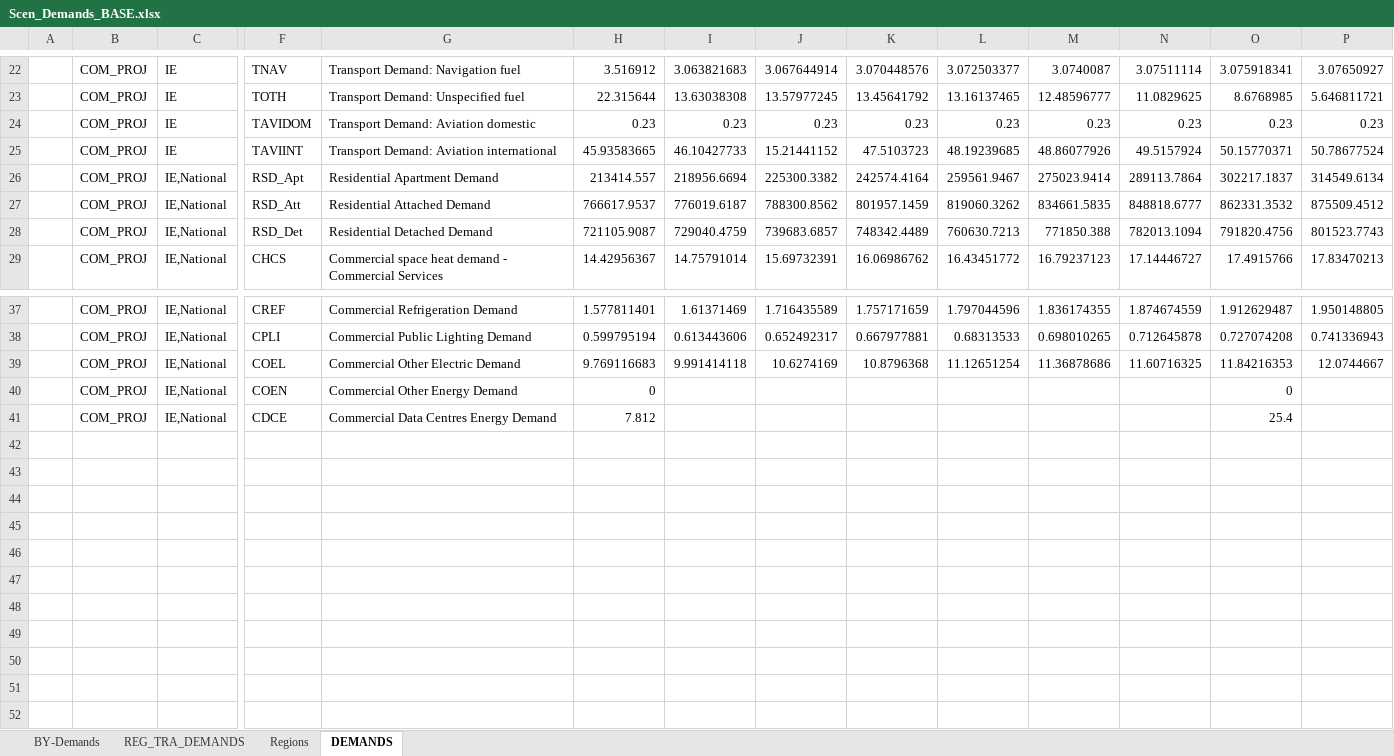
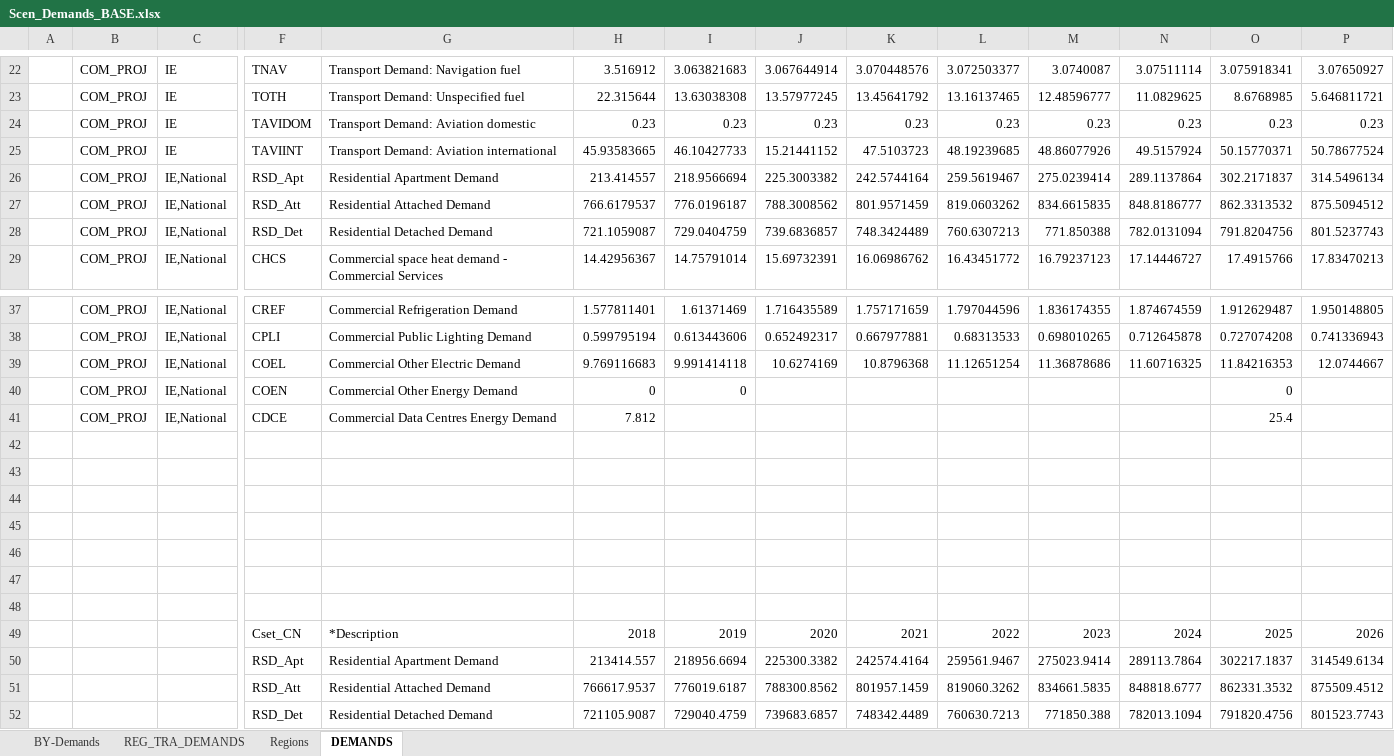
Before and after one commit to MaREI-EPMG/TIM-archived, an Excel workbook: SuppXLS/Scen_Demands_BASE.xlsx, sheet DEMANDS, drawn as a sheet; only a part is shown, gaps mark what is left out; values as stored, in another font and other column widths than the file's, no borders; removed rows and columns are numbered as before the commit, all else as after; rows hold the shown columns only; the diff names each change by its address in the sheet, - before the commit and + after, or states it on an @@ line.

Commit message:
Convert RSD demand for m2 to the original units

```diff
--- a/SuppXLS/Scen_Demands_BASE.xlsx (sheet DEMANDS)
+++ b/SuppXLS/Scen_Demands_BASE.xlsx (sheet DEMANDS)
-row 26:  | COM_PROJ | IE,National | RSD_Apt | Residential Apartment Demand | 213414.557 | 218956.6694 | 225300.3382 | 242574.4164 | 259561.9467 | 275023.9414 | 289113.7864 | 302217.1837 | 314549.6134
-row 27:  | COM_PROJ | IE,National | RSD_Att | Residential Attached Demand | 766617.9537 | 776019.6187 | 788300.8562 | 801957.1459 | 819060.3262 | 834661.5835 | 848818.6777 | 862331.3532 | 875509.4512
-row 28:  | COM_PROJ | IE,National | RSD_Det | Residential Detached Demand | 721105.9087 | 729040.4759 | 739683.6857 | 748342.4489 | 760630.7213 | 771850.388 | 782013.1094 | 791820.4756 | 801523.7743
+row 26:  | COM_PROJ | IE,National | RSD_Apt | Residential Apartment Demand | 213.414557 | 218.9566694 | 225.3003382 | 242.5744164 | 259.5619467 | 275.0239414 | 289.1137864 | 302.2171837 | 314.5496134
+row 27:  | COM_PROJ | IE,National | RSD_Att | Residential Attached Demand | 766.6179537 | 776.0196187 | 788.3008562 | 801.9571459 | 819.0603262 | 834.6615835 | 848.8186777 | 862.3313532 | 875.5094512
+row 28:  | COM_PROJ | IE,National | RSD_Det | Residential Detached Demand | 721.1059087 | 729.0404759 | 739.6836857 | 748.3424489 | 760.6307213 | 771.850388 | 782.0131094 | 791.8204756 | 801.5237743
-I40: (empty)
+I40: 0
+row 42: (empty)
+row 43: (empty)
+row 44: (empty)
+row 45: (empty)
+row 46: (empty)
+row 47: (empty)
+row 48: (empty)
+row 49:  |  |  | Cset_CN | *Description | 2018 | 2019 | 2020 | 2021 | 2022 | 2023 | 2024 | 2025 | 2026
+row 50:  |  |  | RSD_Apt | Residential Apartment Demand | 213414.557 | 218956.6694 | 225300.3382 | 242574.4164 | 259561.9467 | 275023.9414 | 289113.7864 | 302217.1837 | 314549.6134
+row 51:  |  |  | RSD_Att | Residential Attached Demand | 766617.9537 | 776019.6187 | 788300.8562 | 801957.1459 | 819060.3262 | 834661.5835 | 848818.6777 | 862331.3532 | 875509.4512
+row 52:  |  |  | RSD_Det | Residential Detached Demand | 721105.9087 | 729040.4759 | 739683.6857 | 748342.4489 | 760630.7213 | 771850.388 | 782013.1094 | 791820.4756 | 801523.7743
```
